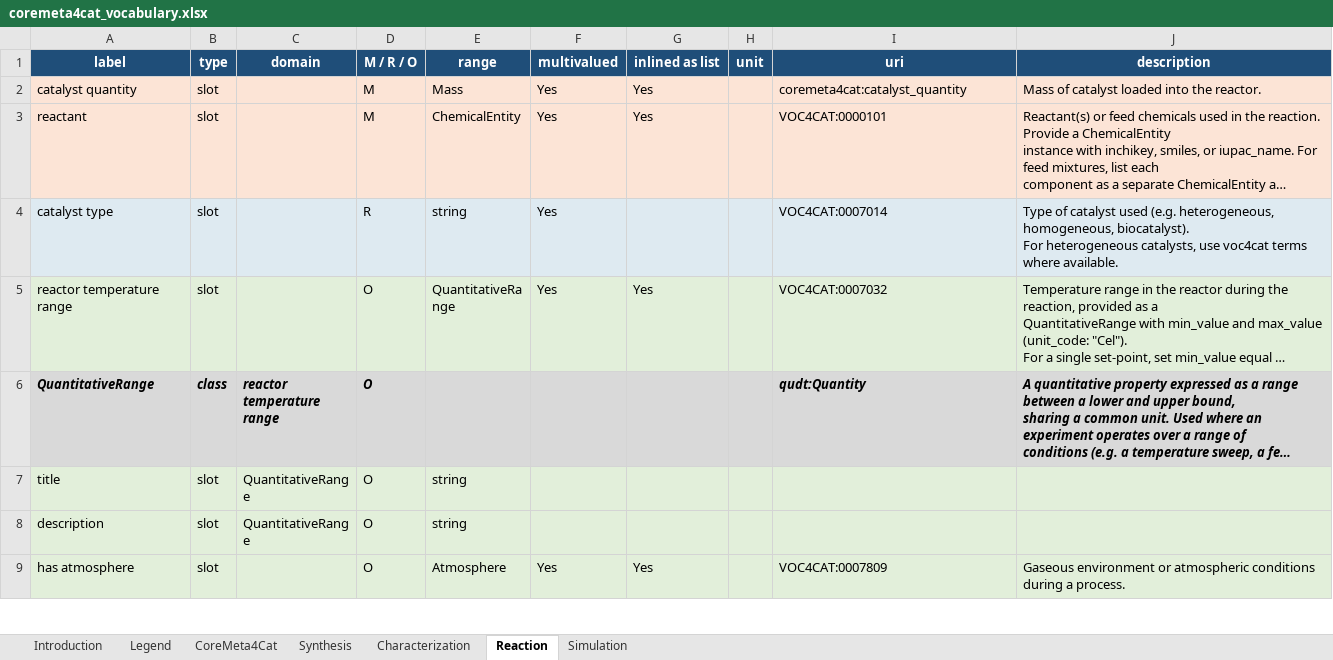
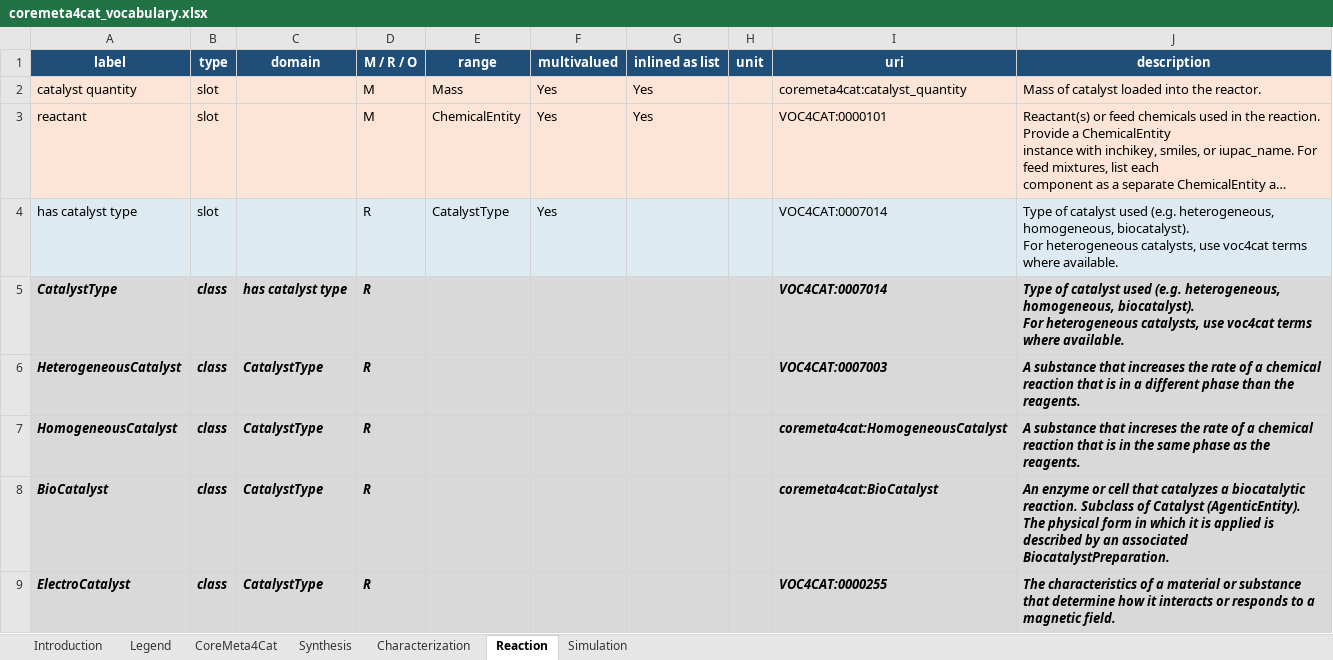
Before and after one commit to HendrikBorgelt/CoreMeta4Cat, an Excel workbook: docs/assets/coremeta4cat_vocabulary.xlsx, sheet Reaction, drawn as a sheet; only a part is shown; the shorter side is filled out with more unchanged rows; long unchanged cells end in …; values as stored, in another font and other column widths than the file's, no borders; ↵ is a line break in a cell; the diff covers the shown part only; the diff names each change by its address in the sheet, - before the commit and + after, or states it on an @@ line.

Commit message:
Add CatalystTypes & PerformanceMeasures

```diff
--- a/docs/assets/coremeta4cat_vocabulary.xlsx (sheet Reaction)
+++ b/docs/assets/coremeta4cat_vocabulary.xlsx (sheet Reaction)
-A4 (label): catalyst type
+A4 (label): has catalyst type
-E4 (range): string
+E4 (range): CatalystType
+row 5: CatalystType | class | has catalyst type | R |  |  |  |  | VOC4CAT:0007014 | Type of catalyst used (e.g. heterogeneous, homogeneous, biocatalyst). ↵ For heterogeneous catalysts, use voc4cat terms where available.
+row 6: HeterogeneousCatalyst | class | CatalystType | R |  |  |  |  | VOC4CAT:0007003 | A substance that increases the rate of a chemical reaction that is in a different phase than the reagents.
+row 7: HomogeneousCatalyst | class | CatalystType | R |  |  |  |  | coremeta4cat:HomogeneousCatalyst | A substance that increses the rate of a chemical reaction that is in the same phase as the reagents.
+row 8: BioCatalyst | class | CatalystType | R |  |  |  |  | coremeta4cat:BioCatalyst | An enzyme or cell that catalyzes a biocatalytic reaction. Subclass of Catalyst (AgenticEntity). The physical form in which it is applied is described by an associated BiocatalystPreparation.
+row 9: ElectroCatalyst | class | CatalystType | R |  |  |  |  | VOC4CAT:0000255 | The characteristics of a material or substance that determine how it interacts or responds to a magnetic field.
```
Also changed, not shown: 6 added rows elsewhere in this sheet, 5 other files.
